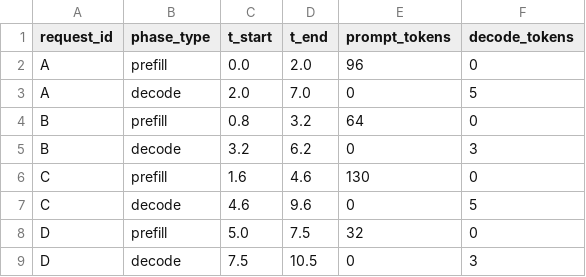
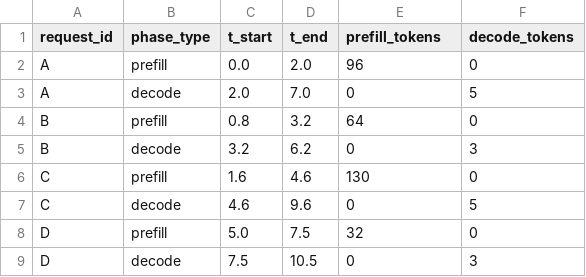
Before and after one commit to inference-sim/blis, a CSV file: python/data/traces/sample.csv, drawn as a sheet.

Commit message:
correcting prompt length to prefill token len
Signed-off-by: Srinivasan Parthasarathy <spartha@us.ibm.com>

```diff
--- a/python/data/traces/sample.csv
+++ b/python/data/traces/sample.csv
@@ -1,2 +1,2 @@
-request_id,phase_type,t_start,t_end,prompt_tokens,decode_tokens
+request_id,phase_type,t_start,t_end,prefill_tokens,decode_tokens
 A,prefill,0.0,2.0,96,0
```
Also changed, not shown: 5 other files.
